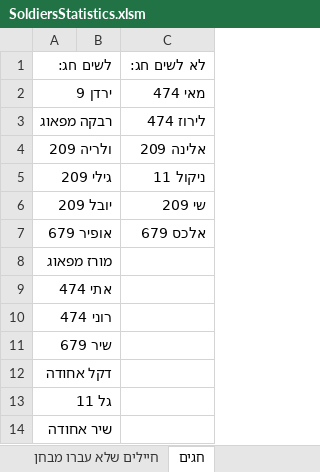
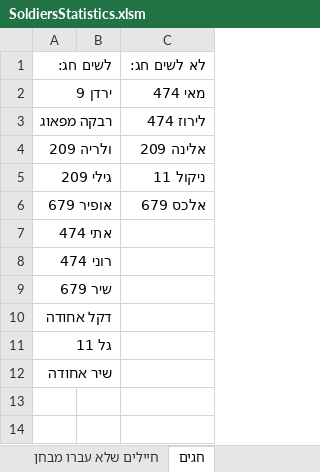
Before and after one commit to YuvalAlf/Duty-Table, an Excel workbook: SoldiersStatistics.xlsm, sheet חגים, drawn as a sheet; values as stored, in another font and other column widths than the file's, no borders; the diff names each change by its address in the sheet, - before the commit and + after, or states it on an @@ line.

```diff
--- a/SoldiersStatistics.xlsm (sheet חגים)
+++ b/SoldiersStatistics.xlsm (sheet חגים)
-row 6: יובל 209 |  | שי 209
-row 8: מורז מפאוג
```
Also changed, not shown: sheet הזנת לוח.
